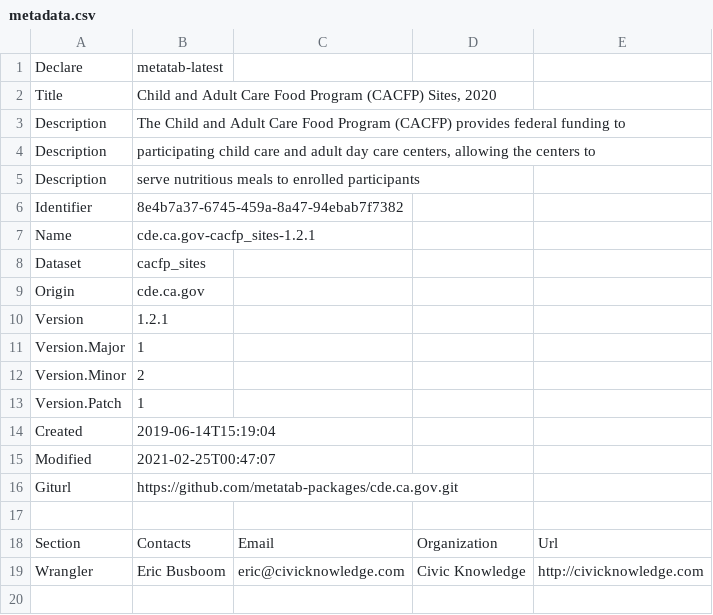
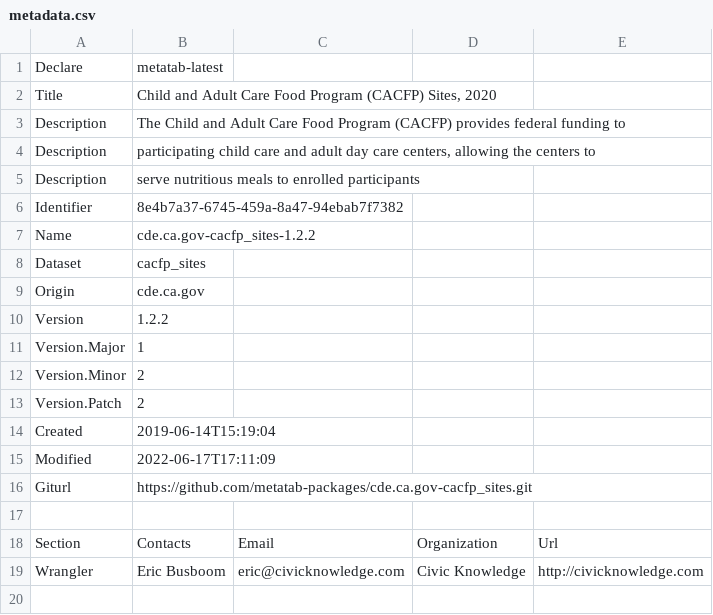
Before and after one commit to metatab-packages/cde.ca.gov-cacfp_sites, a CSV file: metadata.csv, drawn as a sheet; only a part is shown; the diff names each change by its address in the sheet, - before the commit and + after, or states it on an @@ line.

Commit message:
Updating Git url

```diff
--- a/metadata.csv
+++ b/metadata.csv
-B7: cde.ca.gov-cacfp_sites-1.2.1
+B7: cde.ca.gov-cacfp_sites-1.2.2
-B10: 1.2.1
+B10: 1.2.2
-B13: 1
+B13: 2
-B15: 2021-02-25T00:47:07
+B15: 2022-06-17T17:11:09
-B16: https://github.com/metatab-packages/cde.ca.gov.git
+B16: https://github.com/metatab-packages/cde.ca.gov-cacfp_sites.git
```
